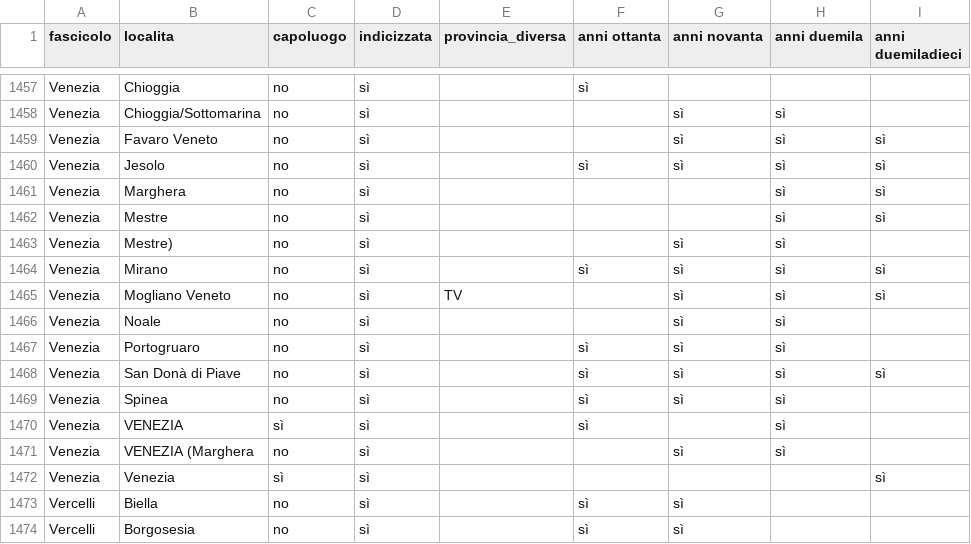
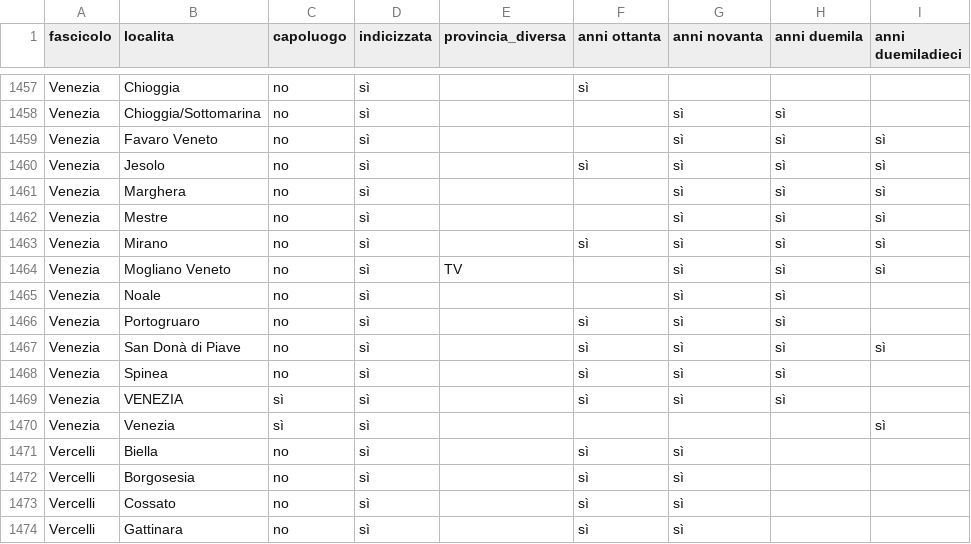
Before and after one commit to RoMu84/TuttoCitta, a CSV file: dati/comuni_per_fascicolo.csv, drawn as a sheet; only a part is shown, gaps mark what is left out; the shorter side is filled out with more unchanged rows.

```diff
--- a/dati/comuni_per_fascicolo.csv
+++ b/dati/comuni_per_fascicolo.csv
@@ -1460,5 +1460,4 @@ Venezia,Favaro Veneto,no,sì,,,sì,sì,sì
 Venezia,Jesolo,no,sì,,sì,sì,sì,sì
-Venezia,Marghera,no,sì,,,,sì,sì
-Venezia,Mestre,no,sì,,,,sì,sì
-Venezia,Mestre),no,sì,,,sì,sì,
+Venezia,Marghera,no,sì,,,sì,sì,sì
+Venezia,Mestre,no,sì,,,sì,sì,sì
 Venezia,Mirano,no,sì,,sì,sì,sì,sì
@@ -1469,4 +1468,3 @@ Venezia,San Donà di Piave,no,sì,,sì,sì,sì,sì
 Venezia,Spinea,no,sì,,sì,sì,sì,
-Venezia,VENEZIA,sì,sì,,sì,,sì,
-Venezia,VENEZIA (Marghera,no,sì,,,sì,sì,
+Venezia,VENEZIA,sì,sì,,sì,sì,sì,
 Venezia,Venezia,sì,sì,,,,,sì
```
Also changed, not shown: 55 other files.
